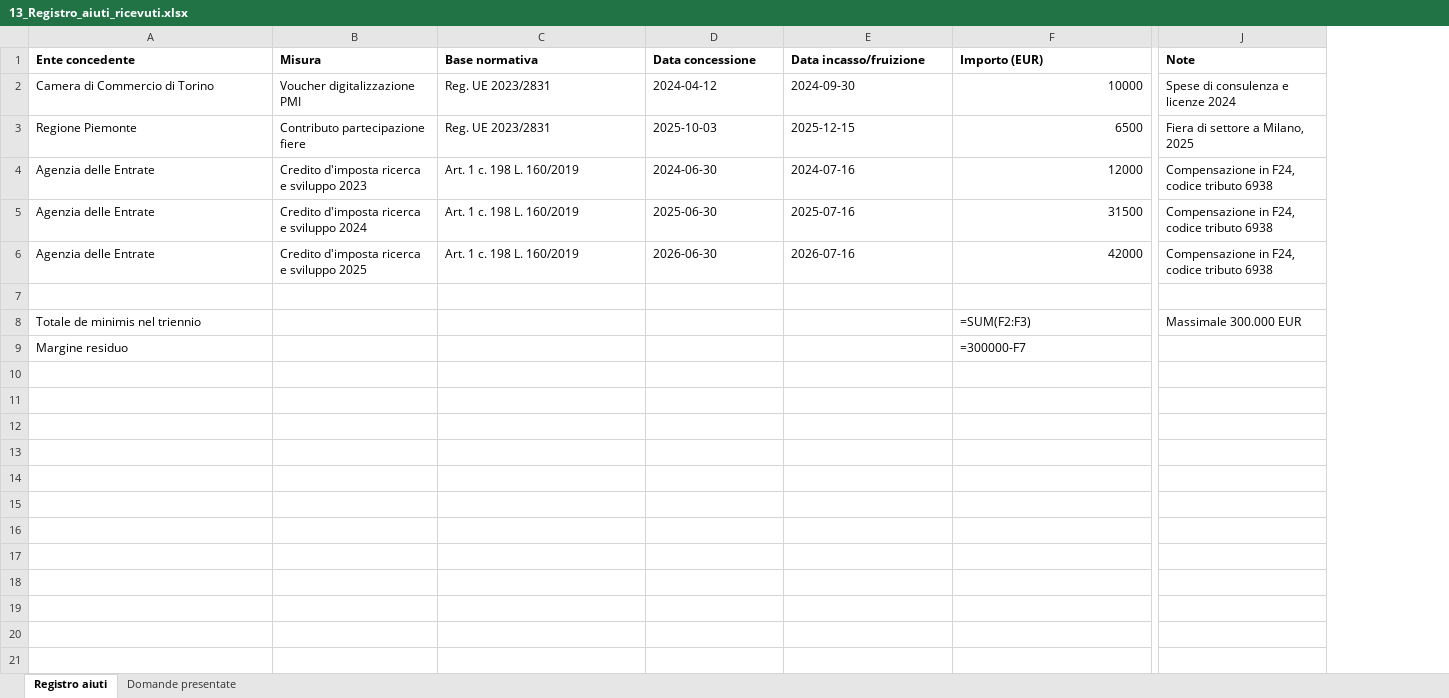
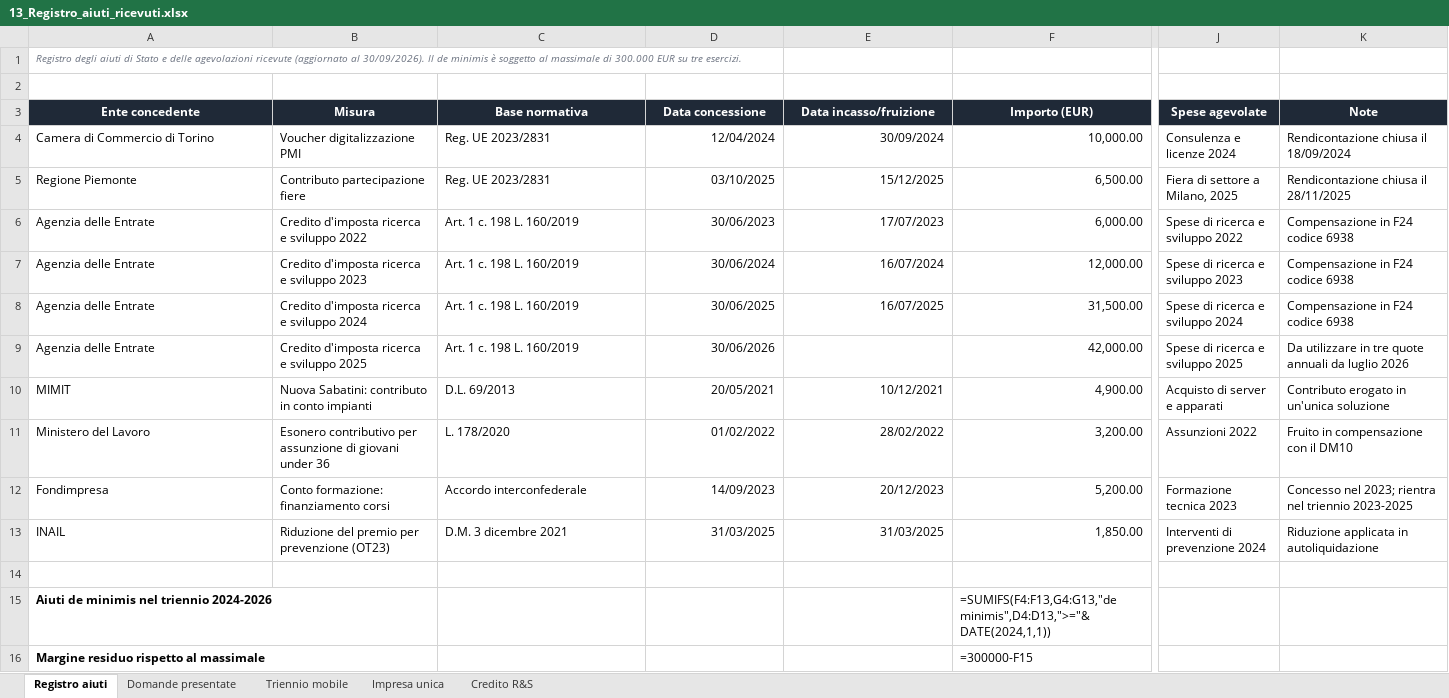
Before and after one commit to leonardopanichella08-dotcom/quanto, an Excel workbook: documenti_di_prova/meridiana_digital_solutions/13_Registro_aiuti_ricevuti.xlsx, sheet Registro aiuti, drawn as a sheet; only a part is shown, gaps mark what is left out; values as stored, in another font and other column widths than the file's, no borders; formulas without a stored value are shown as written; removed rows and columns are numbered as before the commit, all else as after; rows hold the shown columns only; the diff covers the shown part only; the diff names each change by its address in the sheet, - before the commit and + after, or states it on an @@ line.

```diff
--- a/documenti_di_prova/meridiana_digital_solutions/13_Registro_aiuti_ricevuti.xlsx (sheet Registro aiuti)
+++ b/documenti_di_prova/meridiana_digital_solutions/13_Registro_aiuti_ricevuti.xlsx (sheet Registro aiuti)
+sheet tab: Triennio mobile
+sheet tab: Impresa unica
+sheet tab: Credito R&S
+column J (Spese agevolate), rows 4-5: Consulenza e licenze 2024 | Fiera di settore a Milano, 2025; rows 7-9: Spese di ricerca e sviluppo 2023 | Spese di ricerca e sviluppo 2024 | Spese di ricerca e sviluppo 2025
+row 1: Registro degli aiuti di Stato e delle agevolazioni ricevute (aggiornato al 30/09/2026). Il de minimis è soggetto al massimale di 300.000 EUR su tre esercizi.
+row 2: (empty)
@@ A3:F3 fill: none → #1F2937, text colour: black → #FFFFFF, alignment: left → center @@
@@ K3 fill: none → #1F2937, text colour: black → #FFFFFF, alignment: left → center @@
-D4 (Data concessione): 2024-04-12
+D4 (Data concessione): 12/04/2024
-E4 (Data incasso/fruizione): 2024-09-30
+E4 (Data incasso/fruizione): 30/09/2024
-F4 (Importo (EUR)): 10000
+F4 (Importo (EUR)): 10,000.00
-K4 (Note): Spese di consulenza e licenze 2024
+K4 (Note): Rendicontazione chiusa il 18/09/2024
-D5 (Data concessione): 2025-10-03
+D5 (Data concessione): 03/10/2025
-E5 (Data incasso/fruizione): 2025-12-15
+E5 (Data incasso/fruizione): 15/12/2025
-F5 (Importo (EUR)): 6500
+F5 (Importo (EUR)): 6,500.00
-K5 (Note): Fiera di settore a Milano, 2025
+K5 (Note): Rendicontazione chiusa il 28/11/2025
+row 6: Agenzia delle Entrate | Credito d'imposta ricerca e sviluppo 2022 | Art. 1 c. 198 L. 160/2019 | 30/06/2023 | 17/07/2023 | 6,000.00 | Spese di ricerca e sviluppo 2022 | Compensazione in F24 codice 6938
-D7 (Data concessione): 2024-06-30
+D7 (Data concessione): 30/06/2024
-E7 (Data incasso/fruizione): 2024-07-16
+E7 (Data incasso/fruizione): 16/07/2024
-F7 (Importo (EUR)): 12000
+F7 (Importo (EUR)): 12,000.00
-K7:K8 (Note): Compensazione in F24, codice tributo 6938
+K7:K8 (Note): Compensazione in F24 codice 6938
-D8 (Data concessione): 2025-06-30
+D8 (Data concessione): 30/06/2025
-E8 (Data incasso/fruizione): 2025-07-16
+E8 (Data incasso/fruizione): 16/07/2025
-F8 (Importo (EUR)): 31500
+F8 (Importo (EUR)): 31,500.00
-D9 (Data concessione): 2026-06-30
+D9 (Data concessione): 30/06/2026
-E9 (Data incasso/fruizione): 2026-07-16
+E9 (Data incasso/fruizione): (empty)
-F9 (Importo (EUR)): 42000
+F9 (Importo (EUR)): 42,000.00
-K9 (Note): Compensazione in F24, codice tributo 6938
+K9 (Note): Da utilizzare in tre quote annuali da luglio 2026
+row 10: MIMIT | Nuova Sabatini: contributo in conto impianti | D.L. 69/2013 | 20/05/2021 | 10/12/2021 | 4,900.00 | Acquisto di server e apparati | Contributo erogato in un'unica soluzione
+row 11: Ministero del Lavoro | Esonero contributivo per assunzione di giovani under 36 | L. 178/2020 | 01/02/2022 | 28/02/2022 | 3,200.00 | Assunzioni 2022 | Fruito in compensazione con il DM10
+row 12: Fondimpresa | Conto formazione: finanziamento corsi | Accordo interconfederale | 14/09/2023 | 20/12/2023 | 5,200.00 | Formazione tecnica 2023 | Concesso nel 2023; rientra nel triennio 2023-2025
+row 13: INAIL | Riduzione del premio per prevenzione (OT23) | D.M. 3 dicembre 2021 | 31/03/2025 | 31/03/2025 | 1,850.00 | Interventi di prevenzione 2024 | Riduzione applicata in autoliquidazione
-row 8: Totale de minimis nel triennio |  |  |  |  | =SUM(F2:F3) | Massimale 300.000 EUR
-row 9: Margine residuo |  |  |  |  | =300000-F7
+row 15: Aiuti de minimis nel triennio 2024-2026 |  |  |  |  | =SUMIFS(F4:F13,G4:G13,"de minimis",D4:D13,">="&DATE(2024,1,1))
+row 16: Margine residuo rispetto al massimale |  |  |  |  | =300000-F15
```
Also changed, not shown: cell formats elsewhere in this sheet, sheet Domande presentate, documenti_di_prova/meridiana_digital_solutions/14_Organico_e_livelli_CCNL.xlsx, documenti_di_prova/meridiana_digital_solutions/15_Libro_cespiti_2025.xlsx, 50 other files.
